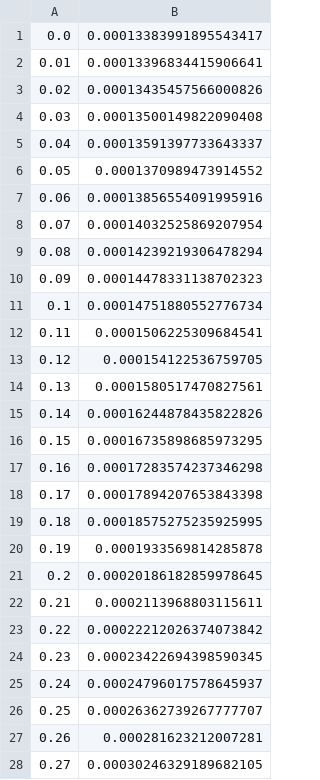
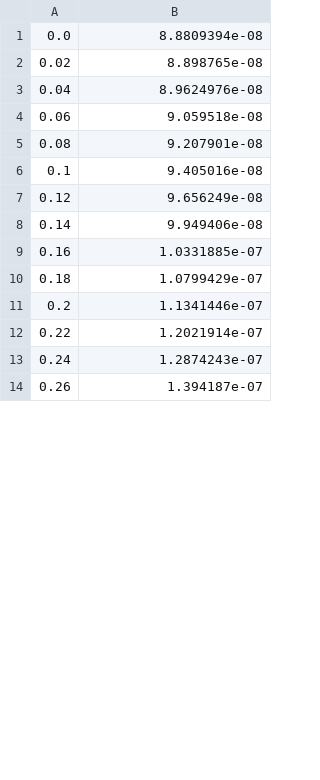
Before and after one commit to ppapac/24112024_memfn, a CSV file: op, imag, T=4K, eta=0.001eV.csv, drawn as a sheet; only a part is shown; the diff covers the shown part only.

```diff
--- a/op, imag, T=4K, eta=0.001eV.csv
+++ b/op, imag, T=4K, eta=0.001eV.csv
@@ -1,28 +1,14 @@
-0.0,0.00013383991895543417
-0.01,0.00013396834415906641
-0.02,0.00013435457566000826
-0.03,0.00013500149822090408
-0.04,0.00013591397733643337
-0.05,0.0001370989473914552
-0.06,0.00013856554091995916
-0.07,0.00014032525869207954
-0.08,0.00014239219306478294
-0.09,0.00014478331138702323
-0.1,0.00014751880552776734
-0.11,0.0001506225309684541
-0.12,0.000154122536759705
-0.13,0.0001580517470827561
-0.14,0.00016244878435822826
-0.15,0.00016735898685973295
-0.16,0.00017283574237346298
-0.17,0.00017894207653843398
-0.18,0.00018575275235925995
-0.19,0.0001933569814285878
-0.2,0.00020186182859978645
-0.21,0.0002113968803115611
-0.22,0.00022212026374073842
-0.23,0.00023422694398590345
-0.24,0.00024796017578645937
-0.25,0.00026362739267777707
-0.26,0.000281623212007281
-0.27,0.00030246329189682105
+0.0,8.8809394e-08
+0.02,8.898765e-08
+0.04,8.9624976e-08
+0.06,9.059518e-08
+0.08,9.207901e-08
+0.1,9.405016e-08
+0.12,9.656249e-08
+0.14,9.949406e-08
+0.16,1.0331885e-07
+0.18,1.0799429e-07
+0.2,1.1341446e-07
+0.22,1.2021914e-07
+0.24,1.2874243e-07
+0.26,1.394187e-07
```
Also changed, not shown: 36 removed rows and 36 edited cells elsewhere in this file, op, real, T=4K, eta=0.001eV.csv, 2 other files.
